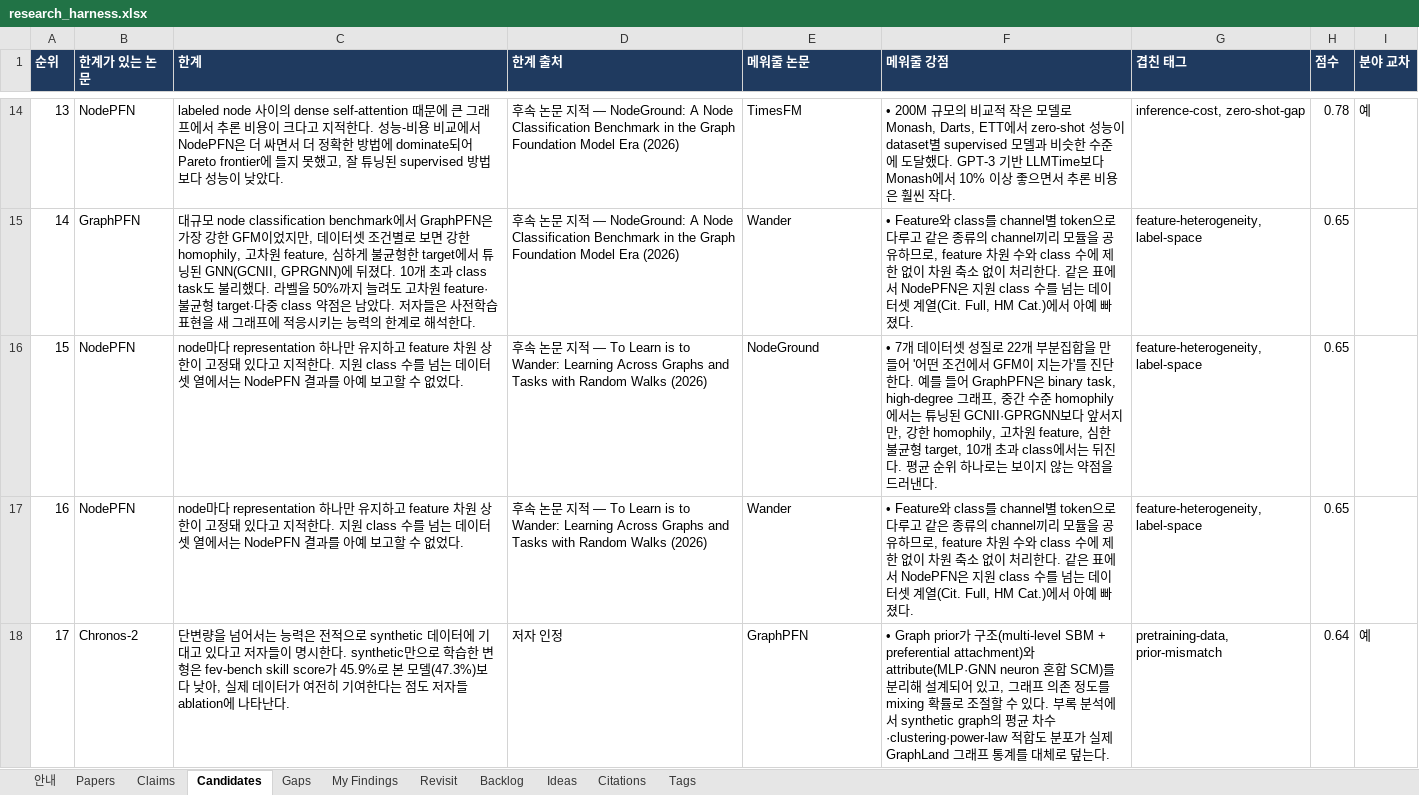
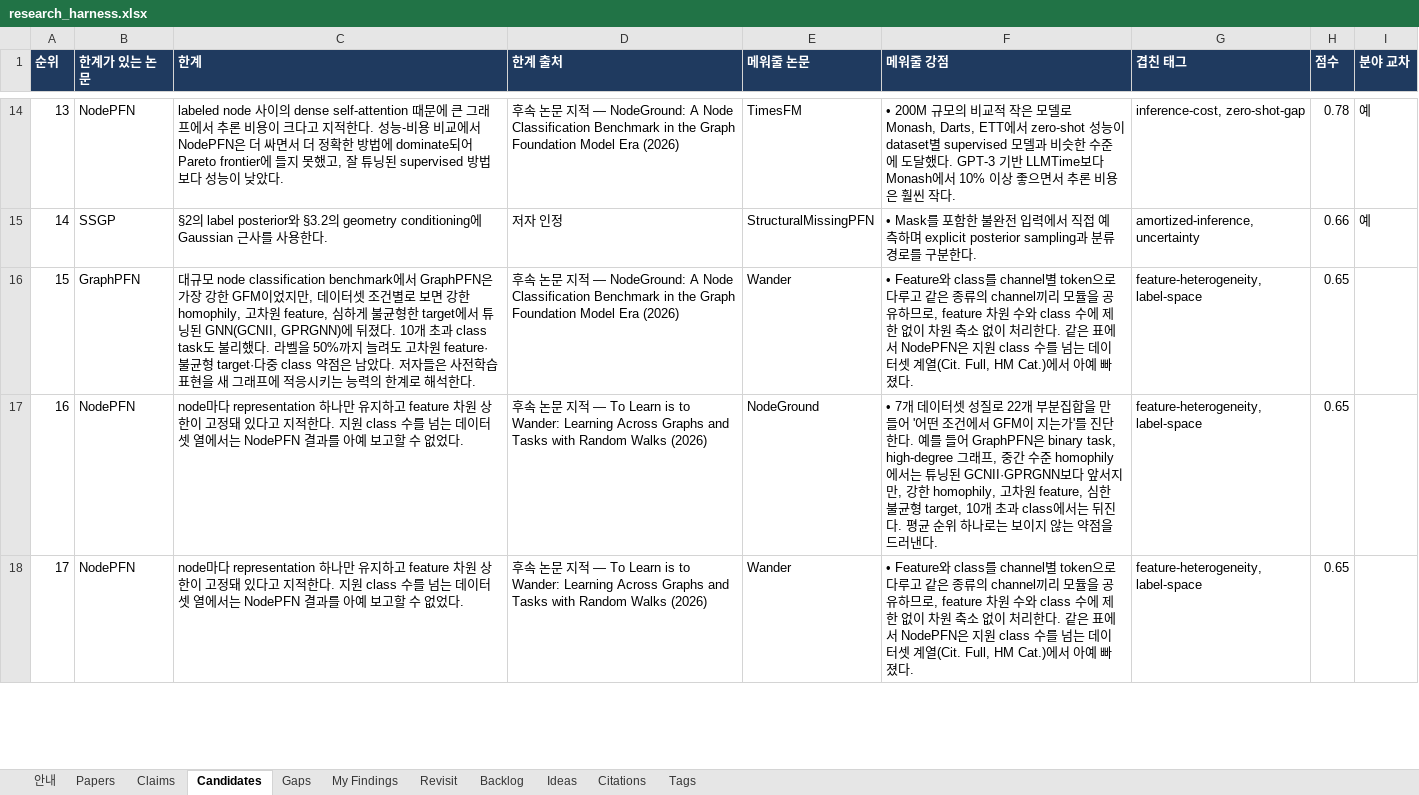
Before and after one commit to seongjinan11-source/research-harness, an Excel workbook: out/research_harness.xlsx, sheet Candidates, drawn as a sheet; only a part is shown, gaps mark what is left out; values as stored, in another font and other column widths than the file's, no borders; the diff covers the shown part only; the diff names each change by its address in the sheet, - before the commit and + after, or states it on an @@ line.

Commit message:
Add SSGP and GGP reviews with scoped Gaussian comparison evidence

```diff
--- a/out/research_harness.xlsx (sheet Candidates)
+++ b/out/research_harness.xlsx (sheet Candidates)
-B15 (한계가 있는 논문): GraphPFN
+B15 (한계가 있는 논문): SSGP
-C15 (한계): 대규모 node classification benchmark에서 GraphPFN은 가장 강한 GFM이었지만, 데이터셋 조건별로 보면 강한 homophily, 고차원 feature, 심하게 불균형한 target에서 튜닝된 GNN(GCNII, GPRGNN)에 뒤졌다. 10개 초과 class task도 불리했다. 라벨을 50%까지 늘려도 고차원 feature·불균형 target·다중 class 약점은 남았다. 저자들은 사전학습 표현을 새 그래프에 적응시키는 능력의 한계로 해석한다.
+C15 (한계): §2의 label posterior와 §3.2의 geometry conditioning에 Gaussian 근사를 사용한다.
-D15 (한계 출처): 후속 논문 지적 — NodeGround: A Node Classification Benchmark in the Graph Foundation Model Era (2026)
+D15 (한계 출처): 저자 인정
-E15 (메워줄 논문): Wander
+E15 (메워줄 논문): StructuralMissingPFN
-F15 (메워줄 강점): • Feature와 class를 channel별 token으로 다루고 같은 종류의 channel끼리 모듈을 공유하므로, feature 차원 수와 class 수에 제한 없이 차원 축소 없이 처리한다. 같은 표에서 NodePFN은 지원 class 수를 넘는 데이터셋 계열(Cit. Full, HM Cat.)에서 아예 빠졌다.
+F15 (메워줄 강점): • Mask를 포함한 불완전 입력에서 직접 예측하며 explicit posterior sampling과 분류 경로를 구분한다.
-G15 (겹친 태그): feature-heterogeneity, label-space
+G15 (겹친 태그): amortized-inference, uncertainty
-H15 (점수): 0.65
+H15 (점수): 0.66
-I15 (분야 교차): (empty)
+I15 (분야 교차): 예
-B16 (한계가 있는 논문): NodePFN
+B16 (한계가 있는 논문): GraphPFN
-C16 (한계): node마다 representation 하나만 유지하고 feature 차원 상한이 고정돼 있다고 지적한다. 지원 class 수를 넘는 데이터셋 열에서는 NodePFN 결과를 아예 보고할 수 없었다.
+C16 (한계): 대규모 node classification benchmark에서 GraphPFN은 가장 강한 GFM이었지만, 데이터셋 조건별로 보면 강한 homophily, 고차원 feature, 심하게 불균형한 target에서 튜닝된 GNN(GCNII, GPRGNN)에 뒤졌다. 10개 초과 class task도 불리했다. 라벨을 50%까지 늘려도 고차원 feature·불균형 target·다중 class 약점은 남았다. 저자들은 사전학습 표현을 새 그래프에 적응시키는 능력의 한계로 해석한다.
-D16 (한계 출처): …— To Learn is to Wander: Learning Across Graphs and Tasks with Random Walks (2026)
+D16 (한계 출처): …— NodeGround: A Node Classification Benchmark in the Graph Foundation Model Era (2026)
-E16 (메워줄 논문): NodeGround
+E16 (메워줄 논문): Wander
-F16 (메워줄 강점): • 7개 데이터셋 성질로 22개 부분집합을 만들어 '어떤 조건에서 GFM이 지는가'를 진단한다. 예를 들어 GraphPFN은 binary task, high-degree 그래프, 중간 수준 homophily에서는 튜닝된 GCNII·GPRGNN보다 앞서지만, 강한 homophily, 고차원 feature, 심한 불균형 target, 10개 초과 class에서는 뒤진다. 평균 순위 하나로는 보이지 않는 약점을 드러낸다.
+F16 (메워줄 강점): • Feature와 class를 channel별 token으로 다루고 같은 종류의 channel끼리 모듈을 공유하므로, feature 차원 수와 class 수에 제한 없이 차원 축소 없이 처리한다. 같은 표에서 NodePFN은 지원 class 수를 넘는 데이터셋 계열(Cit. Full, HM Cat.)에서 아예 빠졌다.
-E17 (메워줄 논문): Wander
+E17 (메워줄 논문): NodeGround
-F17 (메워줄 강점): • Feature와 class를 channel별 token으로 다루고 같은 종류의 channel끼리 모듈을 공유하므로, feature 차원 수와 class 수에 제한 없이 차원 축소 없이 처리한다. 같은 표에서 NodePFN은 지원 class 수를 넘는 데이터셋 계열(Cit. Full, HM Cat.)에서 아예 빠졌다.
+F17 (메워줄 강점): • 7개 데이터셋 성질로 22개 부분집합을 만들어 '어떤 조건에서 GFM이 지는가'를 진단한다. 예를 들어 GraphPFN은 binary task, high-degree 그래프, 중간 수준 homophily에서는 튜닝된 GCNII·GPRGNN보다 앞서지만, 강한 homophily, 고차원 feature, 심한 불균형 target, 10개 초과 class에서는 뒤진다. 평균 순위 하나로는 보이지 않는 약점을 드러낸다.
-B18 (한계가 있는 논문): Chronos-2
+B18 (한계가 있는 논문): NodePFN
-C18 (한계): 단변량을 넘어서는 능력은 전적으로 synthetic 데이터에 기대고 있다고 저자들이 명시한다. synthetic만으로 학습한 변형은 fev-bench skill score가 45.9%로 본 모델(47.3%)보다 낮아, 실제 데이터가 여전히 기여한다는 점도 저자들 ablation에 나타난다.
+C18 (한계): node마다 representation 하나만 유지하고 feature 차원 상한이 고정돼 있다고 지적한다. 지원 class 수를 넘는 데이터셋 열에서는 NodePFN 결과를 아예 보고할 수 없었다.
-D18 (한계 출처): 저자 인정
+D18 (한계 출처): 후속 논문 지적 — To Learn is to Wander: Learning Across Graphs and Tasks with Random Walks (2026)
-E18 (메워줄 논문): GraphPFN
+E18 (메워줄 논문): Wander
-F18 (메워줄 강점): • Graph prior가 구조(multi-level SBM + preferential attachment)와 attribute(MLP·GNN neuron 혼합 SCM)를 분리해 설계되어 있고, 그래프 의존 정도를 mixing 확률로 조절할 수 있다. 부록 분석에서 synthetic graph의 평균 차수·clustering·power-law 적합도 분포가 실제 GraphLand 그래프 통계를 대체로 덮는다.
+F18 (메워줄 강점): • Feature와 class를 channel별 token으로 다루고 같은 종류의 channel끼리 모듈을 공유하므로, feature 차원 수와 class 수에 제한 없이 차원 축소 없이 처리한다. 같은 표에서 NodePFN은 지원 class 수를 넘는 데이터셋 계열(Cit. Full, HM Cat.)에서 아예 빠졌다.
-G18 (겹친 태그): pretraining-data, prior-mismatch
+G18 (겹친 태그): feature-heterogeneity, label-space
-H18 (점수): 0.64
+H18 (점수): 0.65
-I18 (분야 교차): 예
+I18 (분야 교차): (empty)
```
Also changed, not shown: 136 edited cells elsewhere in this sheet, sheet Revisit, sheet Claims, sheet Gaps, sheet Papers, sheet My Findings, sheet Citations, 1 more sheet, 25 other files.
